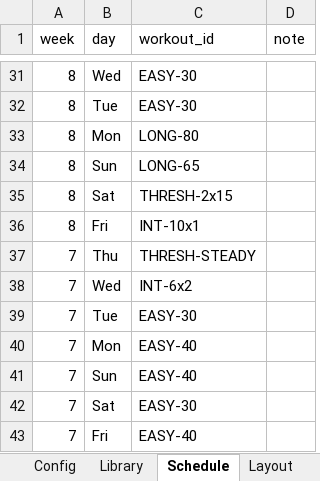
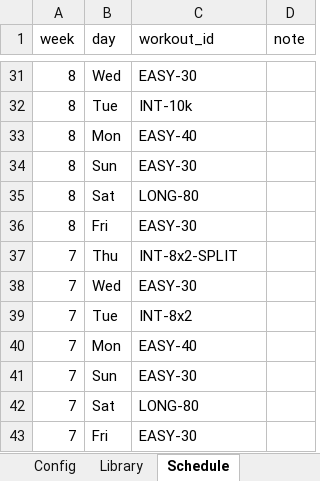
Before and after one commit to swimbikenrun7/run-planner, an Excel workbook: plans/plan_builder.xlsx, sheet Schedule, drawn as a sheet; only a part is shown, gaps mark what is left out; values as stored, in another font and other column widths than the file's, no borders; charts and pictures not drawn; the diff covers the shown part only; the diff names each change by its address in the sheet, - before the commit and + after, or states it on an @@ line.

```diff
--- a/plans/plan_builder.xlsx (sheet Schedule)
+++ b/plans/plan_builder.xlsx (sheet Schedule)
-sheet tab: Layout
-C32 (workout_id): EASY-30
+C32 (workout_id): INT-10k
-C33 (workout_id): LONG-80
+C33 (workout_id): EASY-40
-C34 (workout_id): LONG-65
+C34 (workout_id): EASY-30
-C35 (workout_id): THRESH-2x15
+C35 (workout_id): LONG-80
-C36 (workout_id): INT-10x1
+C36 (workout_id): EASY-30
-C37 (workout_id): THRESH-STEADY
+C37 (workout_id): INT-8x2-SPLIT
-C38 (workout_id): INT-6x2
+C38 (workout_id): EASY-30
-C39 (workout_id): EASY-30
+C39 (workout_id): INT-8x2
-C41 (workout_id): EASY-40
+C41 (workout_id): EASY-30
-C42 (workout_id): EASY-30
+C42 (workout_id): LONG-80
-C43 (workout_id): EASY-40
+C43 (workout_id): EASY-30
```
Also changed, not shown: 21 edited cells elsewhere in this sheet, sheet Config, sheet Library, charts or pictures, 3 other files.
